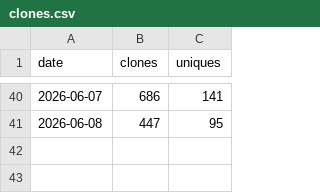
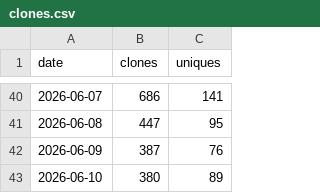
Before and after one commit to brndkfr/goalie-vault, a CSV file: _data/traffic/clones.csv, drawn as a sheet; only a part is shown, gaps mark what is left out.

```diff
--- a/_data/traffic/clones.csv
+++ b/_data/traffic/clones.csv
@@ -41 +41,3 @@ date,clones,uniques
 2026-06-08,447,95
+2026-06-09,387,76
+2026-06-10,380,89
```
Also changed, not shown: _data/traffic/views.csv, 3 other files.
